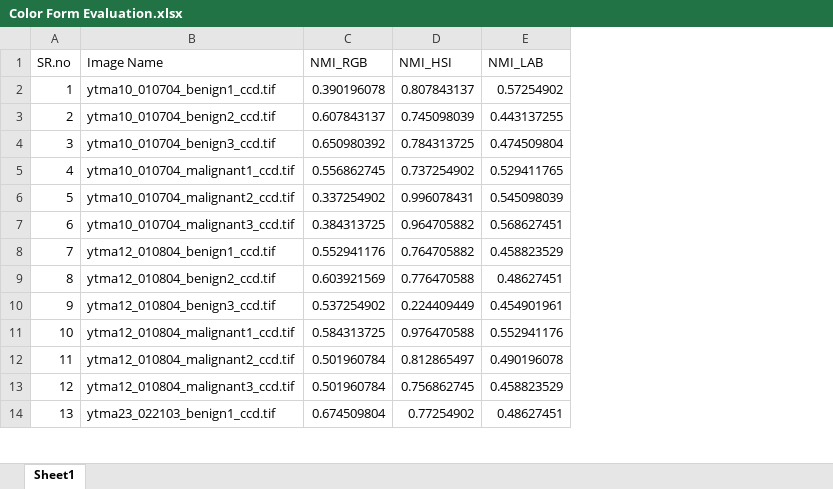
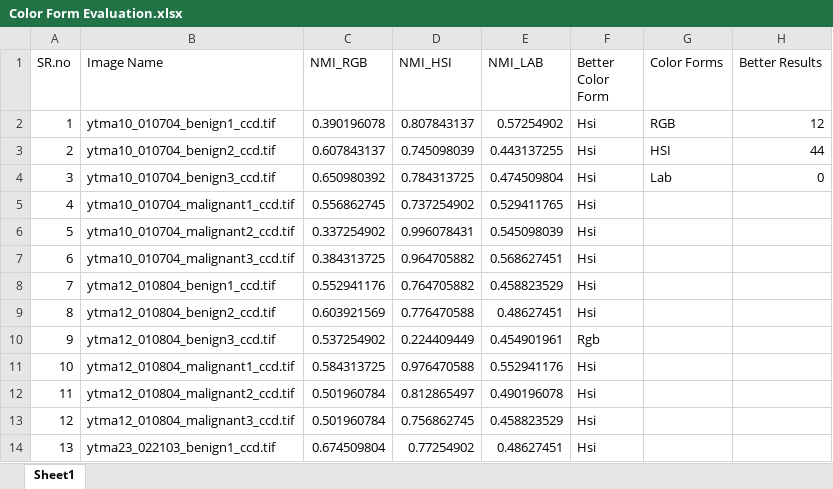
Before and after one commit to dsatyam09/Quantative-Analysis-of-normalized-image-in-Different-Color-Models., an Excel workbook: Color Form Evaluation.xlsx, sheet Sheet1, drawn as a sheet; only a part is shown; values as stored, in another font and other column widths than the file's, no borders; charts and pictures not drawn; the diff names each change by its address in the sheet, - before the commit and + after, or states it on an @@ line.

```diff
--- a/Color Form Evaluation.xlsx (sheet Sheet1)
+++ b/Color Form Evaluation.xlsx (sheet Sheet1)
+column F (Better Color Form), rows 2-14: Hsi | Hsi | Hsi | Hsi | Hsi | Hsi | Hsi | Hsi | Rgb | Hsi | Hsi | Hsi | Hsi
+column G (Color Forms), rows 2-4: RGB | HSI | Lab
+column H (Better Results), rows 2-4: 12 | 44 | 0
```
Also changed, not shown: charts or pictures, 2 other files.
